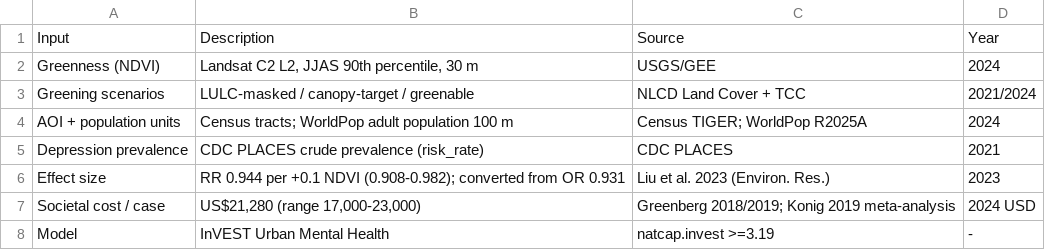
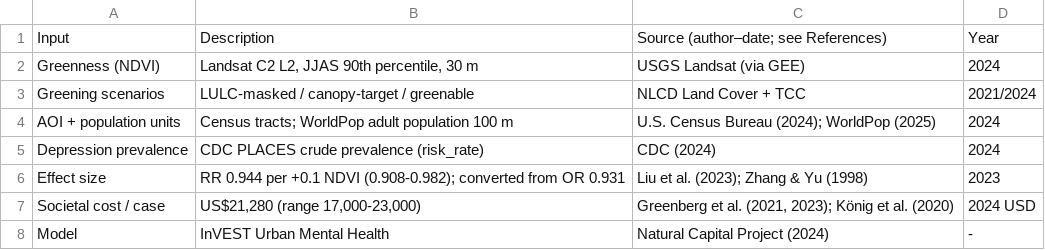
Before and after one commit to Yingjie4Science/SNAPP, a CSV file: results/tables/Table1_data_sources.csv, drawn as a sheet.

Commit message:
references: APA 7th ed. across report, manuscript tables, and docs

```diff
--- a/results/tables/Table1_data_sources.csv
+++ b/results/tables/Table1_data_sources.csv
@@ -1,8 +1,8 @@
-Input,Description,Source,Year
-Greenness (NDVI),"Landsat C2 L2, JJAS 90th percentile, 30 m",USGS/GEE,2024
+Input,Description,Source (author–date; see References),Year
+Greenness (NDVI),"Landsat C2 L2, JJAS 90th percentile, 30 m",USGS Landsat (via GEE),2024
 Greening scenarios,LULC-masked / canopy-target / greenable,NLCD Land Cover + TCC,2021/2024
-AOI + population units,Census tracts; WorldPop adult population 100 m,Census TIGER; WorldPop R2025A,2024
-Depression prevalence,CDC PLACES crude prevalence (risk_rate),CDC PLACES,2021
-Effect size,RR 0.944 per +0.1 NDVI (0.908-0.982); converted from OR 0.931,Liu et al. 2023 (Environ. Res.),2023
-Societal cost / case,"US$21,280 (range 17,000-23,000)",Greenberg 2018/2019; Konig 2019 meta-analysis,2024 USD
-Model,InVEST Urban Mental Health,natcap.invest >=3.19,-
+AOI + population units,Census tracts; WorldPop adult population 100 m,U.S. Census Bureau (2024); WorldPop (2025),2024
+Depression prevalence,CDC PLACES crude prevalence (risk_rate),CDC (2024),2024
+Effect size,RR 0.944 per +0.1 NDVI (0.908-0.982); converted from OR 0.931,Liu et al. (2023); Zhang & Yu (1998),2023
+Societal cost / case,"US$21,280 (range 17,000-23,000)","Greenberg et al. (2021, 2023); König et al. (2020)",2024 USD
+Model,InVEST Urban Mental Health,Natural Capital Project (2024),-
```
Also changed, not shown: 17 other files.
